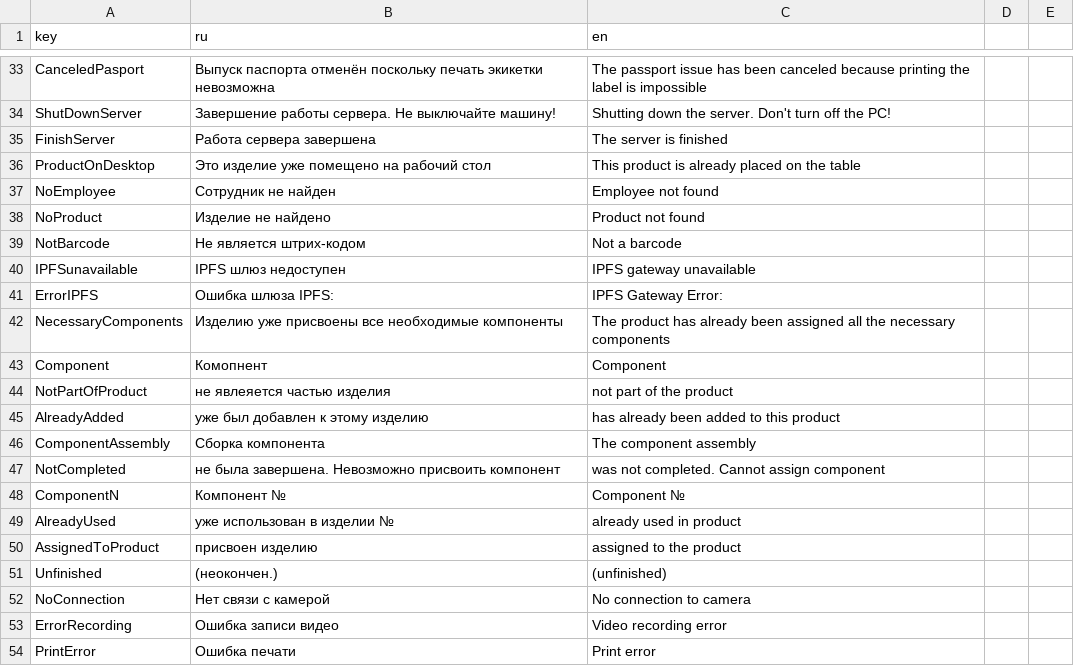
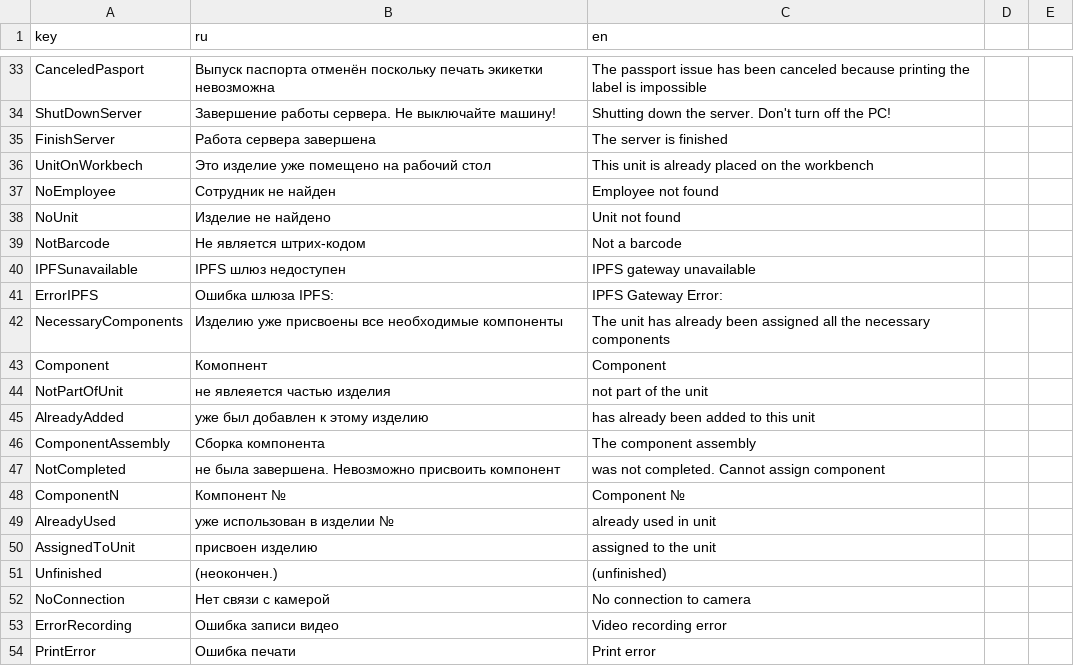
Before and after one commit to NETMVAS/feecc-agent-morsvyaz, a CSV file: src/feecc_workbench/message_lang.csv, drawn as a sheet; only a part is shown, gaps mark what is left out; the diff covers the shown part only.

```diff
--- a/src/feecc_workbench/message_lang.csv
+++ b/src/feecc_workbench/message_lang.csv
@@ -35,5 +35,5 @@ ShutDownServer,Завершение работы сервера. Не выклю
 FinishServer,Работа сервера завершена,The server is finished
-ProductOnDesktop,Это изделие уже помещено на рабочий стол,This product is already placed on the table
+UnitOnWorkbech,Это изделие уже помещено на рабочий стол,This unit is already placed on the workbench
 NoEmployee,Сотрудник не найден,Employee not found
-NoProduct,Изделие не найдено,Product not found
+NoUnit,Изделие не найдено,Unit not found
 NotBarcode,Не является штрих-кодом,Not a barcode
@@ -41,6 +41,6 @@ IPFSunavailable,IPFS шлюз недоступен,IPFS gateway unavailable
 ErrorIPFS,Ошибка шлюза IPFS:,IPFS Gateway Error:
-NecessaryComponents,Изделию уже присвоены все необходимые компоненты,The product has already been assigned all the necessary components
+NecessaryComponents,Изделию уже присвоены все необходимые компоненты,The unit has already been assigned all the necessary components
 Component,Комопнент,Component
-NotPartOfProduct,не явлеяется частью изделия,not part of the product
-AlreadyAdded,уже был добавлен к этому изделию,has already been added to this product
+NotPartOfUnit,не явлеяется частью изделия,not part of the unit
+AlreadyAdded,уже был добавлен к этому изделию,has already been added to this unit
 ComponentAssembly,Сборка компонента,The component assembly
@@ -48,4 +48,4 @@ NotCompleted,не была завершена. Невозможно присво
 ComponentN,Компонент №,Component №
-AlreadyUsed,уже использован в изделии №,already used in product
-AssignedToProduct,присвоен изделию,assigned to the product
+AlreadyUsed,уже использован в изделии №,already used in unit
+AssignedToUnit,присвоен изделию,assigned to the unit
 Unfinished,(неокончен.),(unfinished)
```
Also changed, not shown: 16 edited cells elsewhere in this file, 3 other files.
